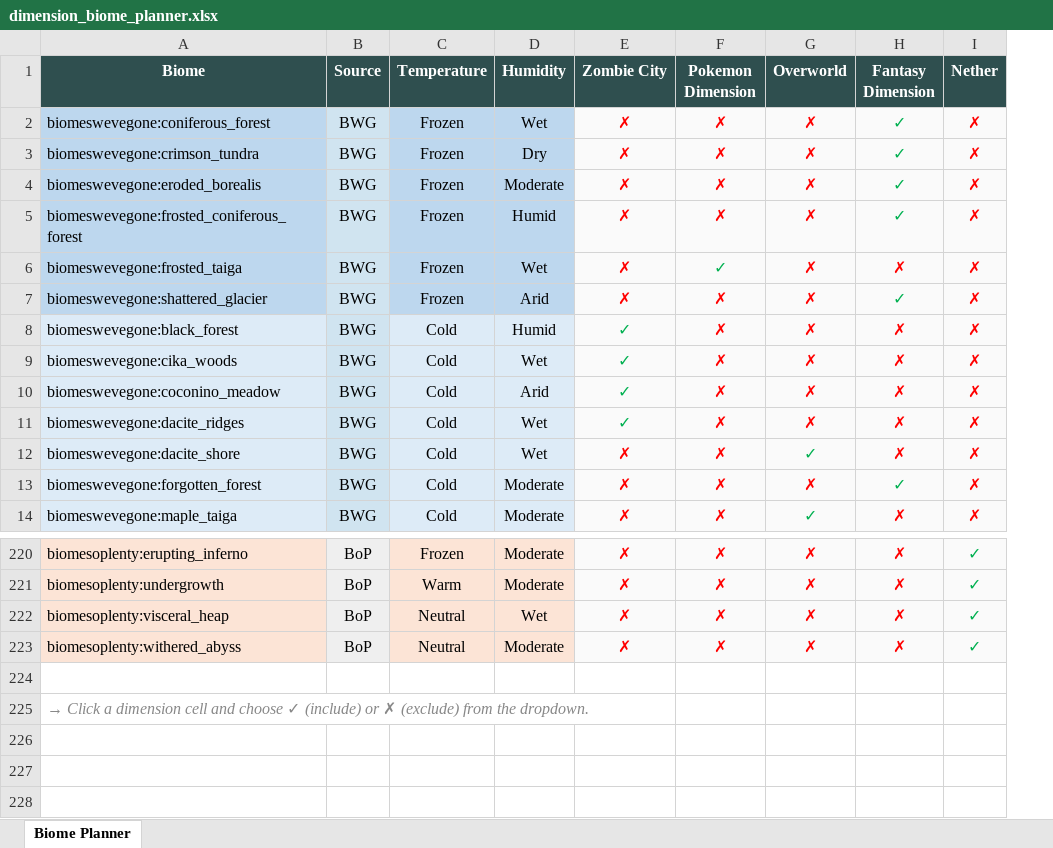
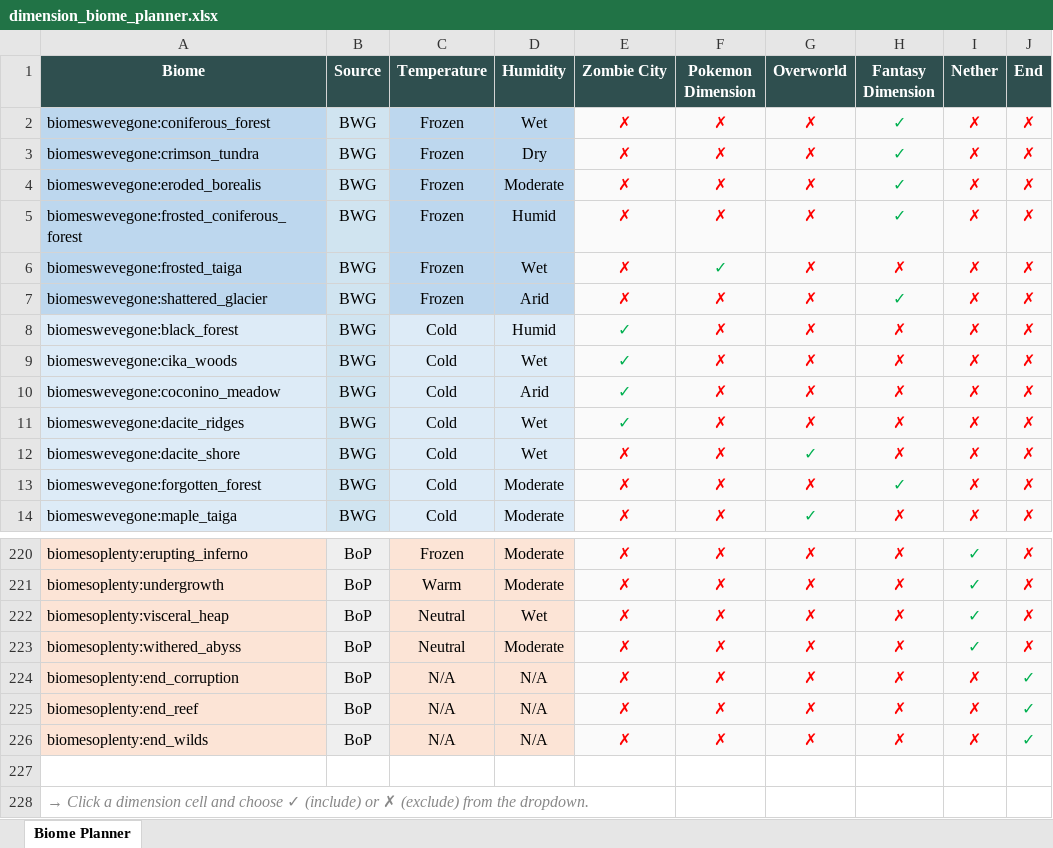
Before and after one commit to Boulede987/Mine-Utz, an Excel workbook: dimension_biome_planner.xlsx, sheet Biome Planner, drawn as a sheet; only a part is shown, gaps mark what is left out; values as stored, in another font and other column widths than the file's, no borders; the diff names each change by its address in the sheet, - before the commit and + after, or states it on an @@ line.

```diff
--- a/dimension_biome_planner.xlsx (sheet Biome Planner)
+++ b/dimension_biome_planner.xlsx (sheet Biome Planner)
+column J (End), rows 2-14: all ✗; rows 220-223: all ✗
+row 224: biomesoplenty:end_corruption | BoP | N/A | N/A | ✗ | ✗ | ✗ | ✗ | ✗ | ✓
+row 225: biomesoplenty:end_reef | BoP | N/A | N/A | ✗ | ✗ | ✗ | ✗ | ✗ | ✓
+row 226: biomesoplenty:end_wilds | BoP | N/A | N/A | ✗ | ✗ | ✗ | ✗ | ✗ | ✓
```
Also changed, not shown: structure_planner.xlsx, 12 other files.
